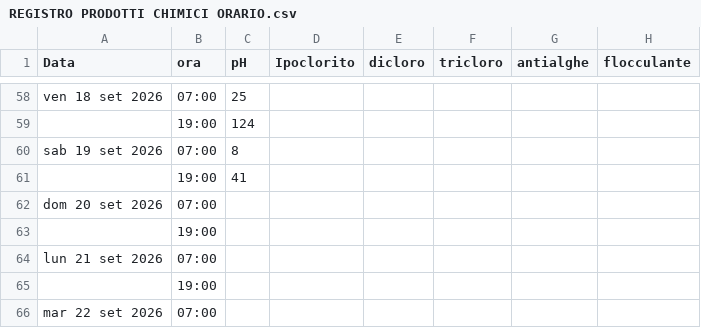
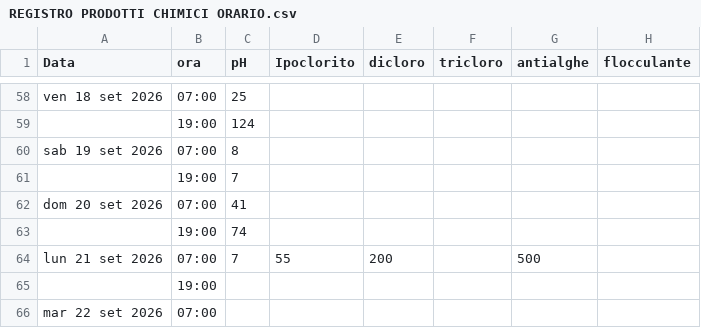
Before and after one commit to paolodelbalio/registrileanfore, a CSV file: REGISTRO PRODOTTI CHIMICI ORARIO.csv, drawn as a sheet; only a part is shown, gaps mark what is left out.

Commit message:
Aggiornamento automatico: REGISTRO PRODOTTI CHIMICI ORARIO.csv

```diff
--- a/REGISTRO PRODOTTI CHIMICI ORARIO.csv
+++ b/REGISTRO PRODOTTI CHIMICI ORARIO.csv
@@ -60,6 +60,6 @@ ven 18 set 2026,07:00,25,,,,,
 sab 19 set 2026,07:00,8,,,,,
-,19:00,41,,,,,
-dom 20 set 2026,07:00,,,,,,
-,19:00,,,,,,
-lun 21 set 2026,07:00,,,,,,
+,19:00,7,,,,,
+dom 20 set 2026,07:00,41,,,,,
+,19:00,74,,,,,
+lun 21 set 2026,07:00,7,55,200,,500,
 ,19:00,,,,,,
```
